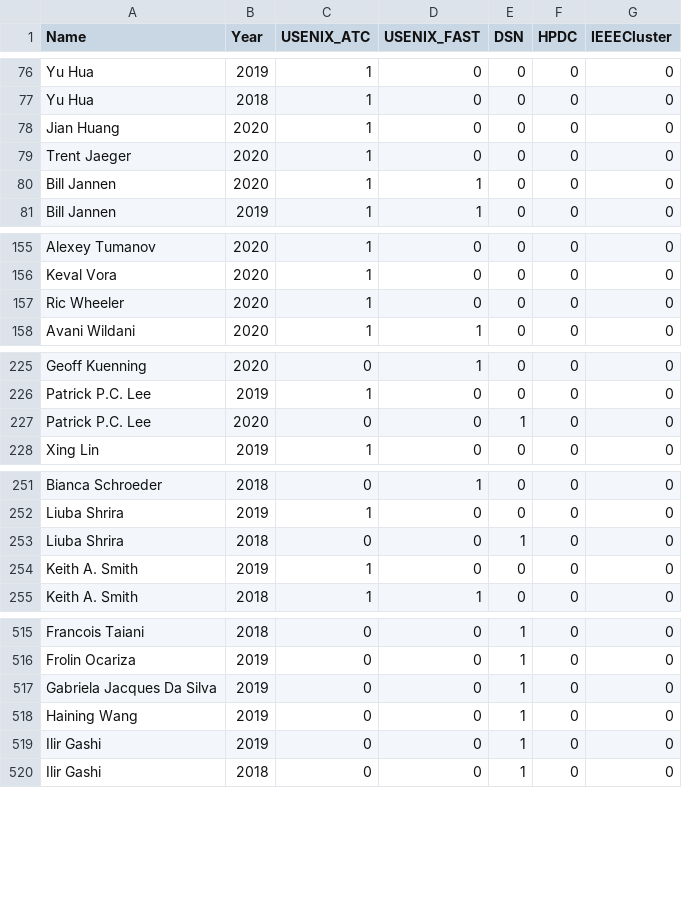
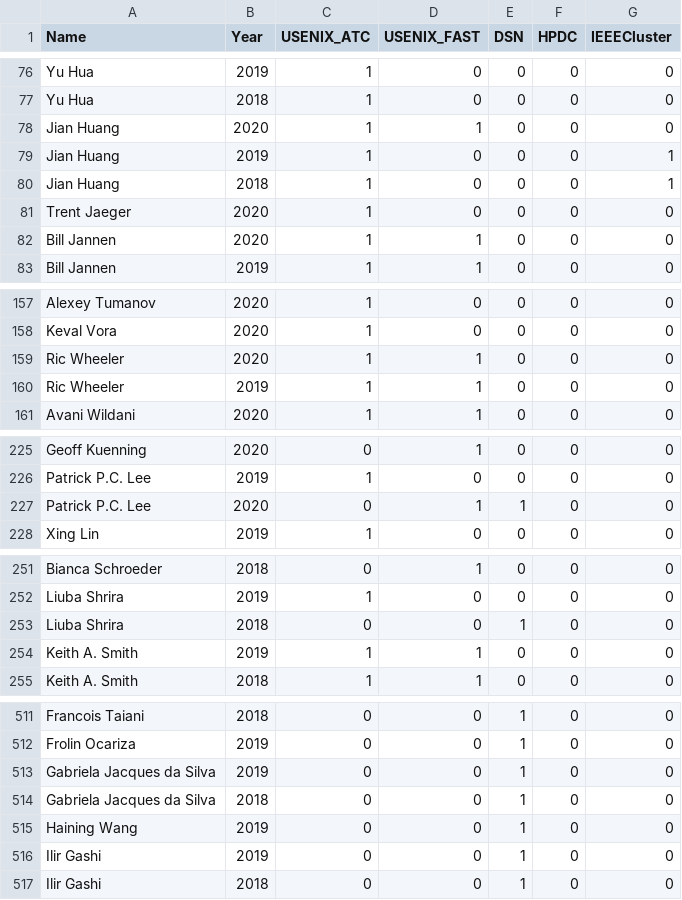
Before and after one commit to csteed/ConfSetVis, a CSV file: data/confPC_v3.csv, drawn as a sheet; only a part is shown, gaps mark what is left out; the diff covers the shown part only.

Commit message:
fixed more names

```diff
--- a/data/confPC_v3.csv
+++ b/data/confPC_v3.csv
@@ -77,3 +77,5 @@ Yu Hua,2019,1,0,0,0,0
 Yu Hua,2018,1,0,0,0,0
-Jian  Huang,2020,1,0,0,0,0
+Jian Huang,2020,1,1,0,0,0
+Jian Huang,2019,1,0,0,0,1
+Jian Huang,2018,1,0,0,0,1
 Trent Jaeger,2020,1,0,0,0,0
@@ -156,3 +158,4 @@ Alexey Tumanov,2020,1,0,0,0,0
 Keval Vora,2020,1,0,0,0,0
-Ric  Wheeler,2020,1,0,0,0,0
+Ric Wheeler,2020,1,1,0,0,0
+Ric Wheeler,2019,1,1,0,0,0
 Avani Wildani,2020,1,1,0,0,0
@@ -226,3 +226,3 @@ Geoff Kuenning,2020,0,1,0,0,0
 Patrick P.C. Lee,2019,1,0,0,0,0
-Patrick P.C. Lee,2020,0,0,1,0,0
+Patrick P.C. Lee,2020,0,1,1,0,0
 Xing Lin,2019,1,0,0,0,0
@@ -253,3 +253,3 @@ Liuba Shrira,2019,1,0,0,0,0
 Liuba Shrira,2018,0,0,1,0,0
-Keith A. Smith,2019,1,0,0,0,0
+Keith A. Smith,2019,1,1,0,0,0
 Keith A. Smith,2018,1,1,0,0,0
@@ -516,3 +512,4 @@ Francois Taiani,2018,0,0,1,0,0
 Frolin Ocariza,2019,0,0,1,0,0
-Gabriela Jacques Da Silva,2019,0,0,1,0,0
+Gabriela Jacques da Silva,2019,0,0,1,0,0
+Gabriela Jacques da Silva,2018,0,0,1,0,0
 Haining Wang,2019,0,0,1,0,0
```
Also changed, not shown: 5 removed rows and 1 edited cell elsewhere in this file.
